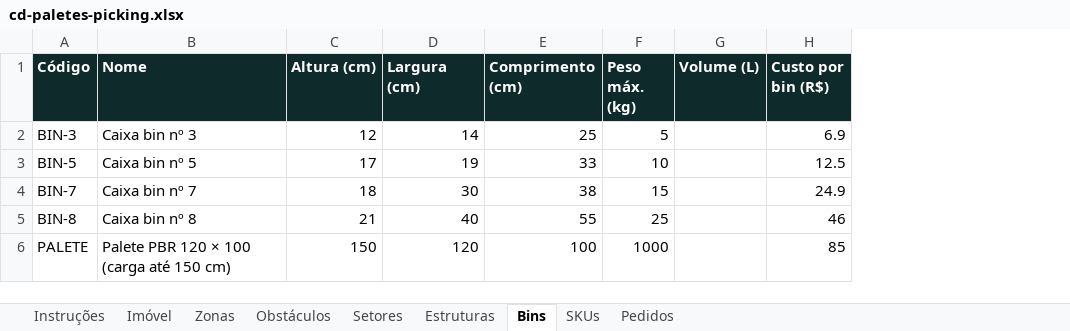
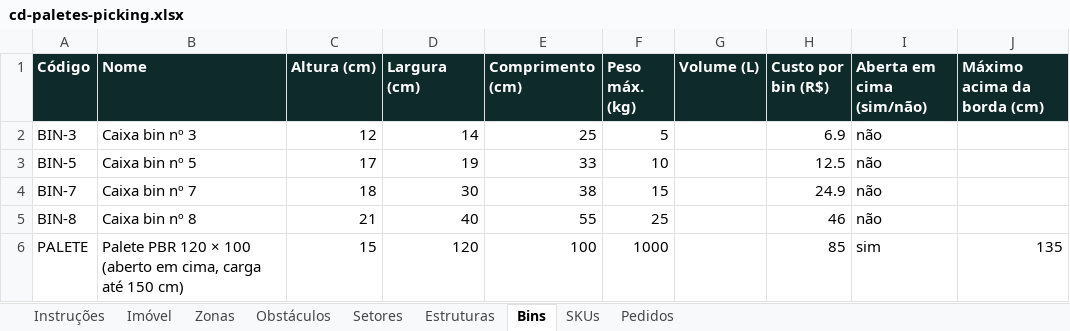
Before and after one commit to xflprflx/storage-optimization, an Excel workbook: samples/exemplos/cd-paletes-picking.xlsx, sheet Bins, drawn as a sheet; values as stored, in another font and other column widths than the file's, no borders; the diff names each change by its address in the sheet, - before the commit and + after, or states it on an @@ line.

```diff
--- a/samples/exemplos/cd-paletes-picking.xlsx (sheet Bins)
+++ b/samples/exemplos/cd-paletes-picking.xlsx (sheet Bins)
+column I (Aberta em cima (sim/não)), rows 2-6: não | não | não | não | sim
+column J (Máximo acima da borda (cm)), row 6: 135
-B6 (Nome): …× 100 (carga até 150…
+B6 (Nome): …× 100 (aberto em cima, carga até 150…
-C6 (Altura (cm)): 150
+C6 (Altura (cm)): 15
```
Also changed, not shown: samples/exemplos/galpao-medio.xlsx, samples/exemplos/imovel-estreito.xlsx, 22 other files.
